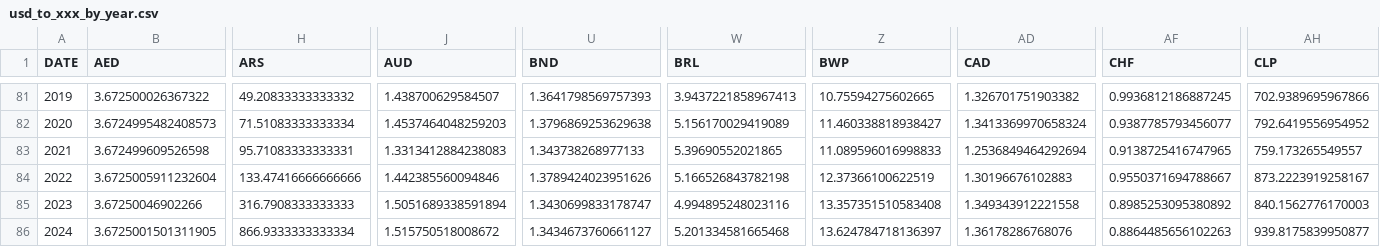
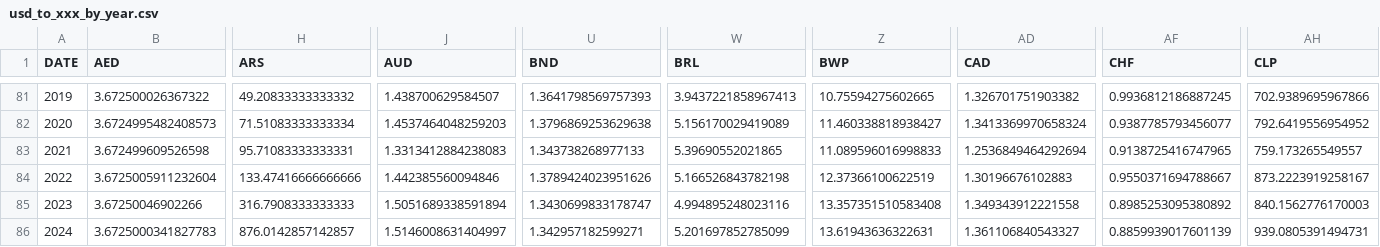
Before and after one commit to xriss/freechange, a CSV file: csv/usd_to_xxx_by_year.csv, drawn as a sheet; only a part is shown, gaps mark what is left out; the diff covers the shown part only; the diff names each change by its address in the sheet, - before the commit and + after, or states it on an @@ line.

```diff
--- a/csv/usd_to_xxx_by_year.csv
+++ b/csv/usd_to_xxx_by_year.csv
-B86 (AED): 3.6725001501311905
+B86 (AED): 3.6725000341827783
-H86 (ARS): 866.9333333333334
+H86 (ARS): 876.0142857142857
-J86 (AUD): 1.515750518008672
+J86 (AUD): 1.5146008631404997
-U86 (BND): 1.3434673760661127
+U86 (BND): 1.342957182599271
-W86 (BRL): 5.201334581665468
+W86 (BRL): 5.201697852785099
-Z86 (BWP): 13.624784718136397
+Z86 (BWP): 13.61943636322631
-AD86 (CAD): 1.36178286768076
+AD86 (CAD): 1.361106840543327
-AF86 (CHF): 0.8864485656102263
+AF86 (CHF): 0.8859939017601139
-AH86 (CLP): 939.8175839950877
+AH86 (CLP): 939.0805391494731
```
Also changed, not shown: 45 edited cells elsewhere in this file, 7 other files.
